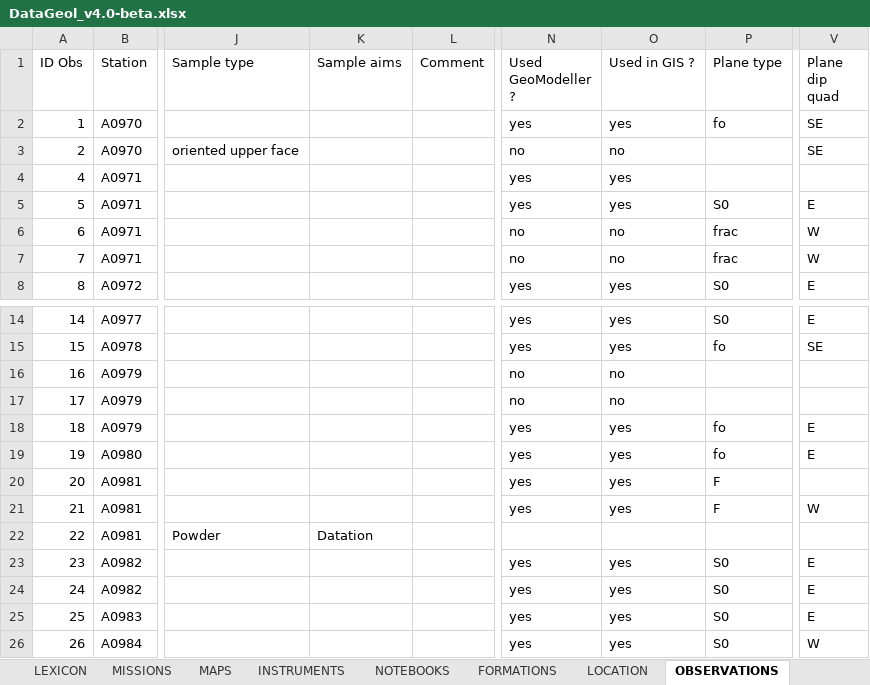
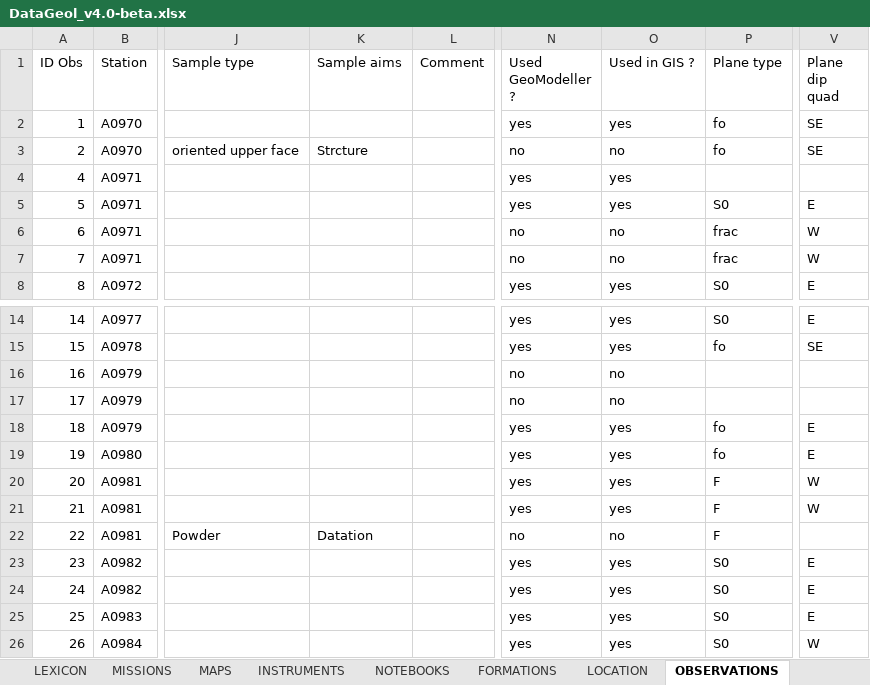
Before and after one commit to AntoineMercier/DataGeol, an Excel workbook: DataGeol_v4.0-beta.xlsx, sheet OBSERVATIONS, drawn as a sheet; only a part is shown, gaps mark what is left out; values as stored, in another font and other column widths than the file's, no borders; table styles not drawn; the diff covers the shown part only; the diff names each change by its address in the sheet, - before the commit and + after, or states it on an @@ line.

```diff
--- a/DataGeol_v4.0-beta.xlsx (sheet OBSERVATIONS)
+++ b/DataGeol_v4.0-beta.xlsx (sheet OBSERVATIONS)
-K3 (Sample aims): (empty)
+K3 (Sample aims): Strcture
-P3 (Plane type): (empty)
+P3 (Plane type): fo
-V20 (Plane dip quad): (empty)
+V20 (Plane dip quad): W
-N22 (Used GeoModeller ?): (empty)
+N22 (Used GeoModeller ?): no
-O22 (Used in GIS ?): (empty)
+O22 (Used in GIS ?): no
-P22 (Plane type): (empty)
+P22 (Plane type): F
```
Also changed, not shown: 33 added rows elsewhere in this sheet, sheet GIS, sheet GEOMODELLER, sheet STEREONET, sheet STATIONS, sheet LEXICON, sheet SAMPLES, other sheet tabs, 2 other files.
